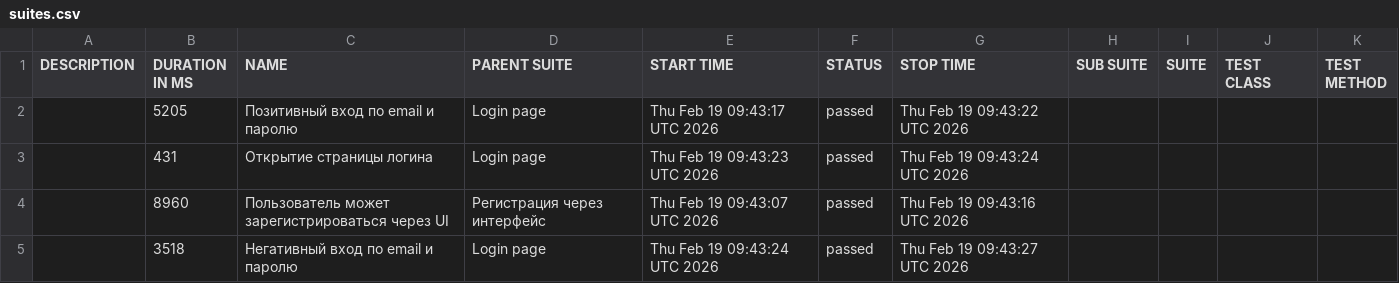
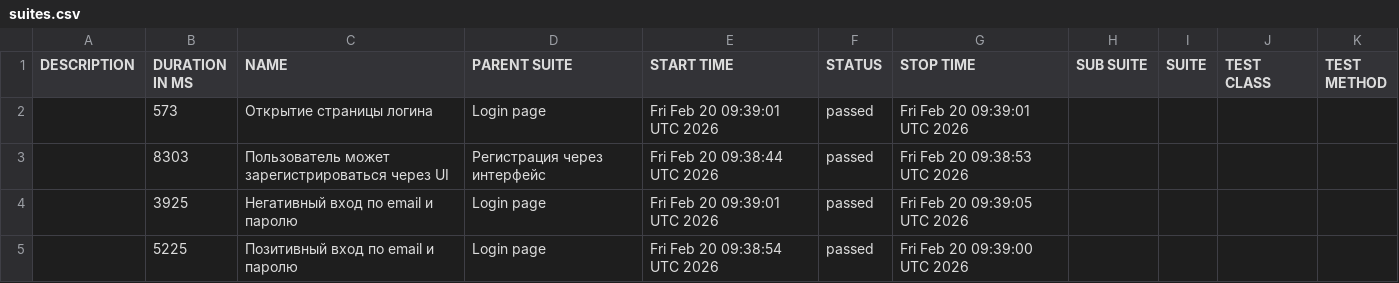
Before and after one commit to borbkin/e2e-codecept, a CSV file: data/suites.csv, drawn as a sheet.

```diff
--- a/data/suites.csv
+++ b/data/suites.csv
@@ -1,5 +1,5 @@
 "DESCRIPTION","DURATION IN MS","NAME","PARENT SUITE","START TIME","STATUS","STOP TIME","SUB SUITE","SUITE","TEST CLASS","TEST METHOD"
-"","5205","Позитивный вход по email и паролю","Login page","Thu Feb 19 09:43:17 UTC 2026","passed","Thu Feb 19 09:43:22 UTC 2026","","","",""
-"","431","Открытие страницы логина","Login page","Thu Feb 19 09:43:23 UTC 2026","passed","Thu Feb 19 09:43:24 UTC 2026","","","",""
-"","8960","Пользователь может зарегистрироваться через UI","Регистрация через интерфейс","Thu Feb 19 09:43:07 UTC 2026","passed","Thu Feb 19 09:43:16 UTC 2026","","","",""
-"","3518","Негативный вход по email и паролю","Login page","Thu Feb 19 09:43:24 UTC 2026","passed","Thu Feb 19 09:43:27 UTC 2026","","","",""
+"","573","Открытие страницы логина","Login page","Fri Feb 20 09:39:01 UTC 2026","passed","Fri Feb 20 09:39:01 UTC 2026","","","",""
+"","8303","Пользователь может зарегистрироваться через UI","Регистрация через интерфейс","Fri Feb 20 09:38:44 UTC 2026","passed","Fri Feb 20 09:38:53 UTC 2026","","","",""
+"","3925","Негативный вход по email и паролю","Login page","Fri Feb 20 09:39:01 UTC 2026","passed","Fri Feb 20 09:39:05 UTC 2026","","","",""
+"","5225","Позитивный вход по email и паролю","Login page","Fri Feb 20 09:38:54 UTC 2026","passed","Fri Feb 20 09:39:00 UTC 2026","","","",""
```
Also changed, not shown: 22 other files.
